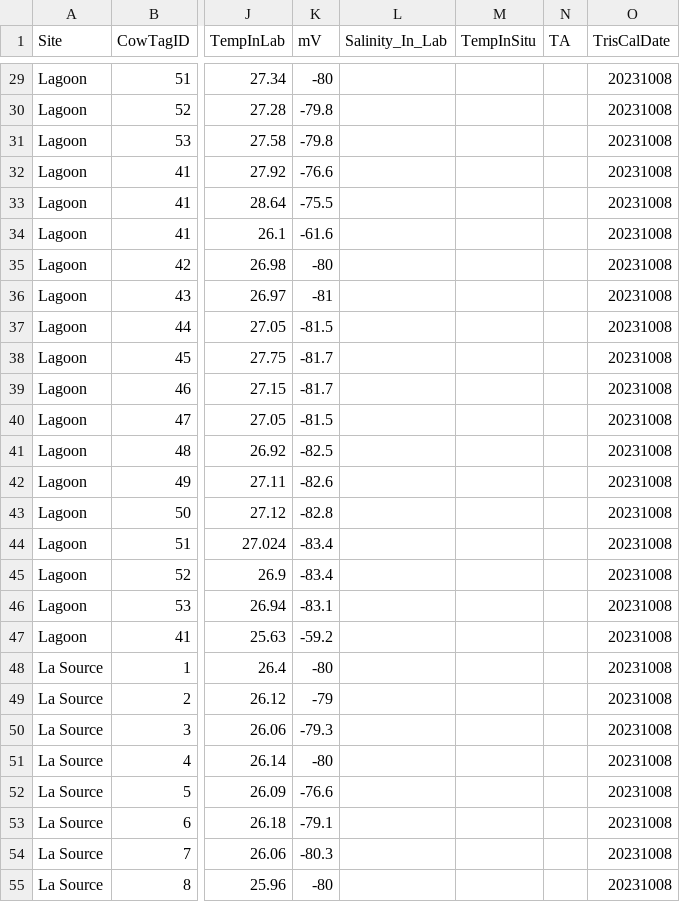
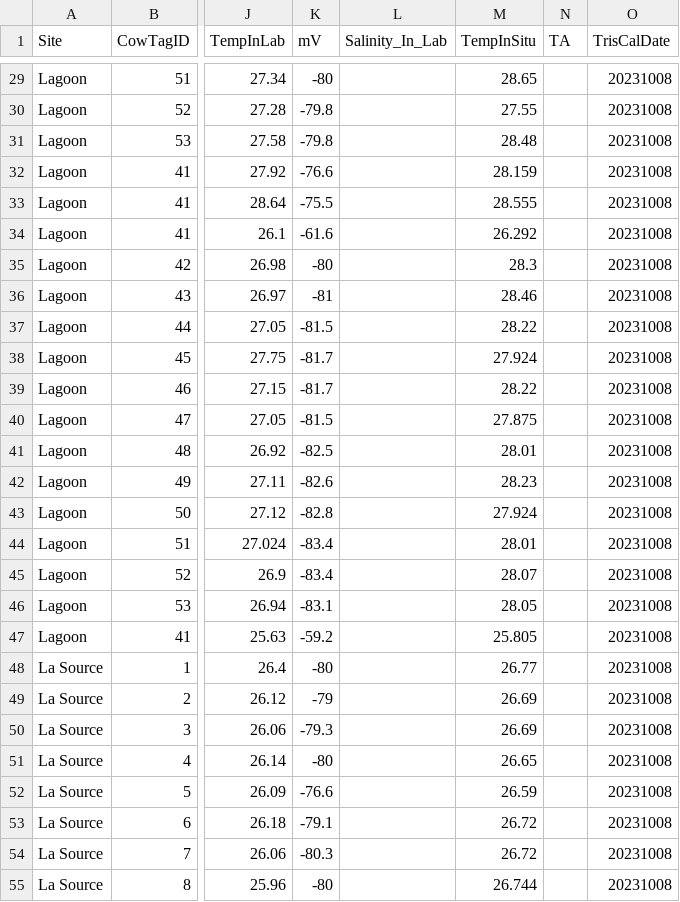
Before and after one commit to njsilbiger/TPdP, a CSV file: Data/pHProbe_Data.csv, drawn as a sheet; only a part is shown, gaps mark what is left out; the diff covers the shown part only; the diff names each change by its address in the sheet, - before the commit and + after, or states it on an @@ line.

```diff
--- a/Data/pHProbe_Data.csv
+++ b/Data/pHProbe_Data.csv
-M29 (TempInSitu): (empty)
+M29 (TempInSitu): 28.65
-M30 (TempInSitu): (empty)
+M30 (TempInSitu): 27.55
-M31 (TempInSitu): (empty)
+M31 (TempInSitu): 28.48
-M32 (TempInSitu): (empty)
+M32 (TempInSitu): 28.159
-M33 (TempInSitu): (empty)
+M33 (TempInSitu): 28.555
-M34 (TempInSitu): (empty)
+M34 (TempInSitu): 26.292
-M35 (TempInSitu): (empty)
+M35 (TempInSitu): 28.3
-M36 (TempInSitu): (empty)
+M36 (TempInSitu): 28.46
-M37 (TempInSitu): (empty)
+M37 (TempInSitu): 28.22
-M38 (TempInSitu): (empty)
+M38 (TempInSitu): 27.924
-M39 (TempInSitu): (empty)
+M39 (TempInSitu): 28.22
-M40 (TempInSitu): (empty)
+M40 (TempInSitu): 27.875
-M41 (TempInSitu): (empty)
+M41 (TempInSitu): 28.01
-M42 (TempInSitu): (empty)
+M42 (TempInSitu): 28.23
-M43 (TempInSitu): (empty)
+M43 (TempInSitu): 27.924
-M44 (TempInSitu): (empty)
+M44 (TempInSitu): 28.01
-M45 (TempInSitu): (empty)
+M45 (TempInSitu): 28.07
-M46 (TempInSitu): (empty)
+M46 (TempInSitu): 28.05
-M47 (TempInSitu): (empty)
+M47 (TempInSitu): 25.805
-M48 (TempInSitu): (empty)
+M48 (TempInSitu): 26.77
-M49:M50 (TempInSitu): (empty)
+M49:M50 (TempInSitu): 26.69
-M51 (TempInSitu): (empty)
+M51 (TempInSitu): 26.65
-M52 (TempInSitu): (empty)
+M52 (TempInSitu): 26.59
-M53:M54 (TempInSitu): (empty)
+M53:M54 (TempInSitu): 26.72
-M55 (TempInSitu): (empty)
+M55 (TempInSitu): 26.744
```
Also changed, not shown: 97 edited cells elsewhere in this file.
